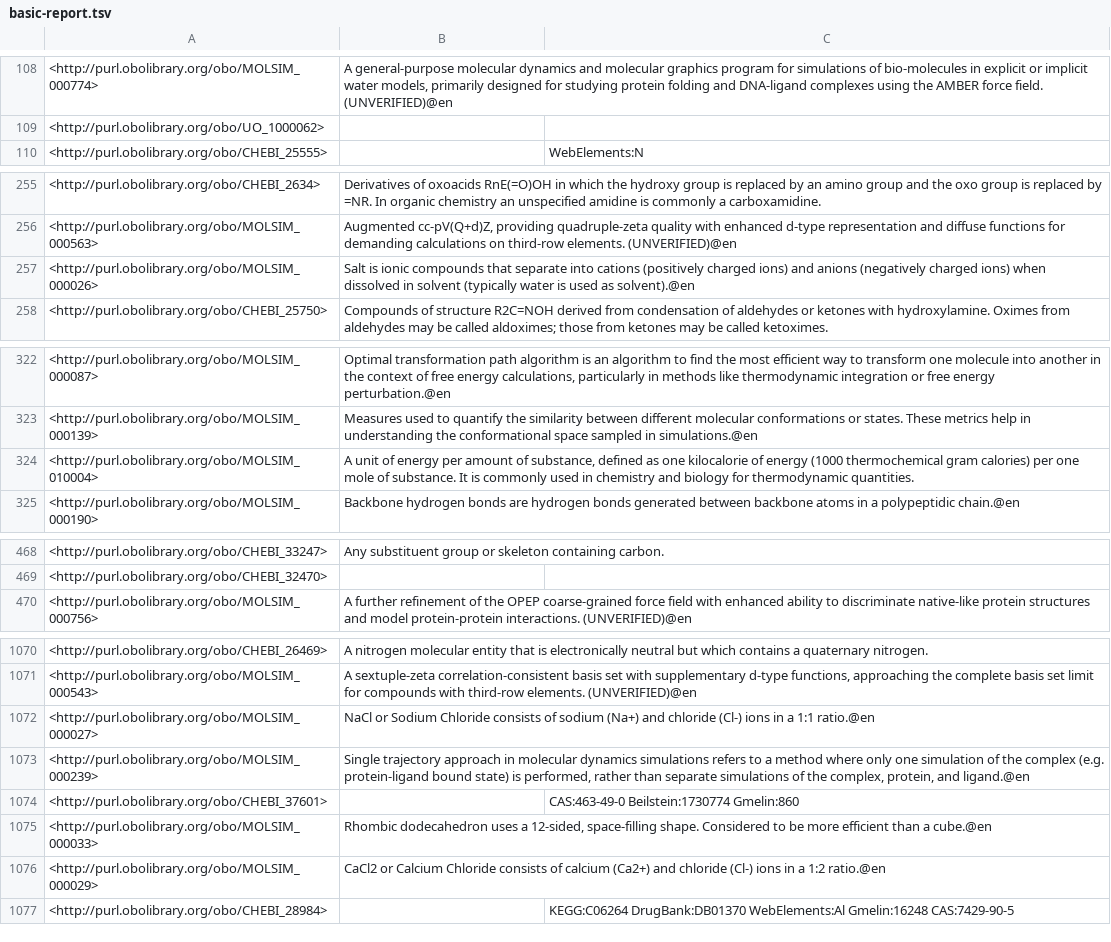
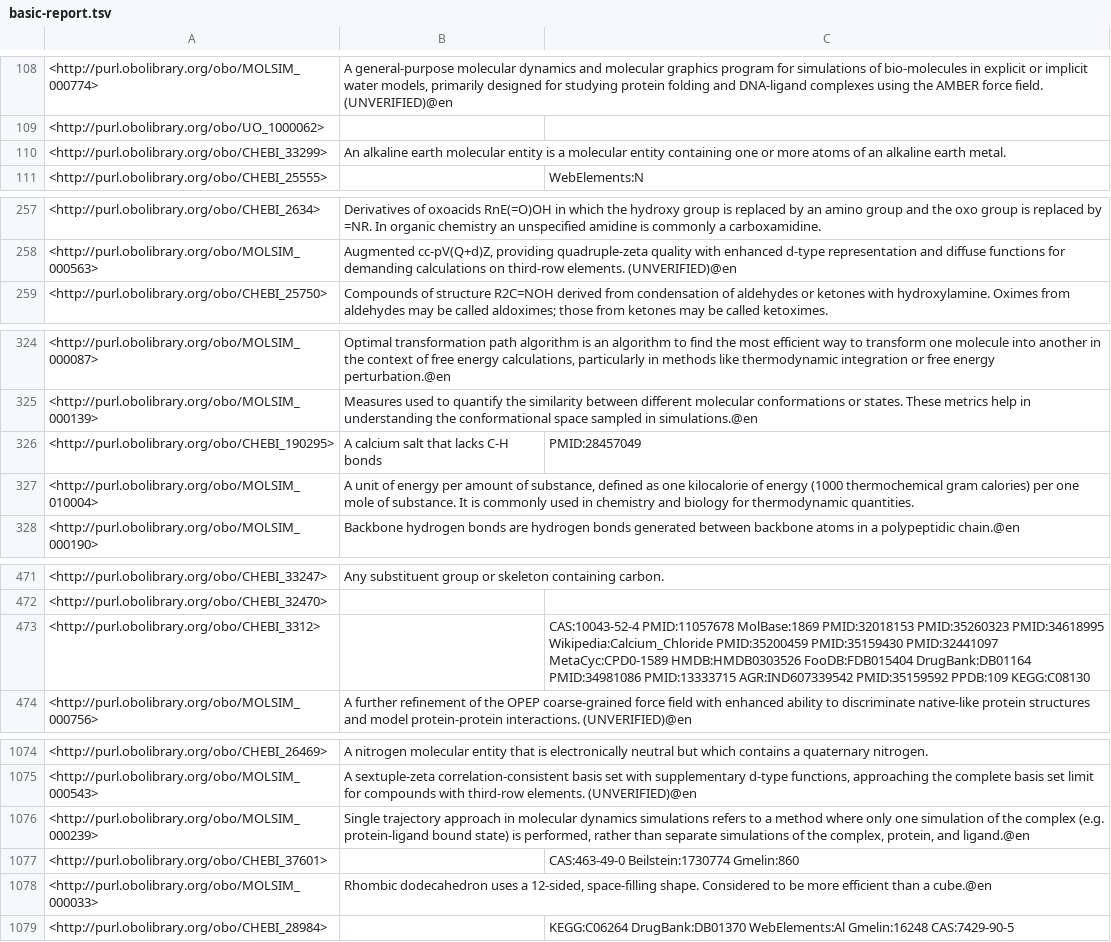
Before and after one commit to CPCLab/molsim-ontology, a TSV file: src/ontology/reports/basic-report.tsv, drawn as a sheet; only a part is shown, gaps mark what is left out; removed rows and columns are numbered as before the commit, all else as after; the diff covers the shown part only; the diff names each change by its address in the sheet, - before the commit and + after, or states it on an @@ line.

```diff
--- a/src/ontology/reports/basic-report.tsv
+++ b/src/ontology/reports/basic-report.tsv
+row 110: <http://purl.obolibrary.org/obo/CHEBI_33299> | An alkaline earth molecular entity is a molecular entity containing one or more atoms of an alkaline earth metal.
-row 257: <http://purl.obolibrary.org/obo/MOLSIM_000026> | Salt is ionic compounds that separate into cations (positively charged ions) and anions (negatively charged ions) when dissolved in solvent (typically water is used as solvent).@en
+row 326: <http://purl.obolibrary.org/obo/CHEBI_190295> | A calcium salt that lacks C-H bonds | PMID:28457049
+row 473: <http://purl.obolibrary.org/obo/CHEBI_3312> |  | CAS:10043-52-4 PMID:11057678 MolBase:1869 PMID:32018153 PMID:35260323 PMID:34618995 Wikipedia:Calcium_Chloride PMID:35200459 PMID:35159430 PMID:32441097 MetaCyc:CPD0-1589 HMDB:HMDB0303526 FooDB:FDB015404 DrugBank:DB01164 PMID:34981086 PMID:13333715 AGR:IND607339542 PMID:35159592 PPDB:109 KEGG:C08130
-row 1072: <http://purl.obolibrary.org/obo/MOLSIM_000027> | NaCl or Sodium Chloride consists of sodium (Na+) and chloride (Cl-) ions in a 1:1 ratio.@en
-row 1076: <http://purl.obolibrary.org/obo/MOLSIM_000029> | CaCl2 or Calcium Chloride consists of calcium (Ca2+) and chloride (Cl-) ions in a 1:2 ratio.@en
```
Also changed, not shown: 3 added rows and 1 removed row elsewhere in this file, src/ontology/reports/edges.tsv, src/ontology/reports/synonyms.tsv, 17 other files.
